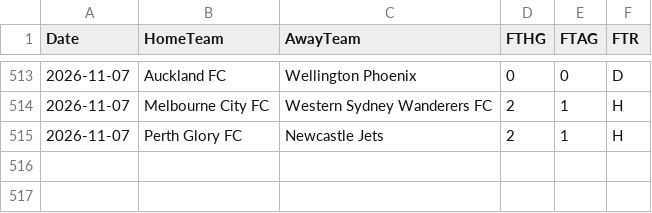
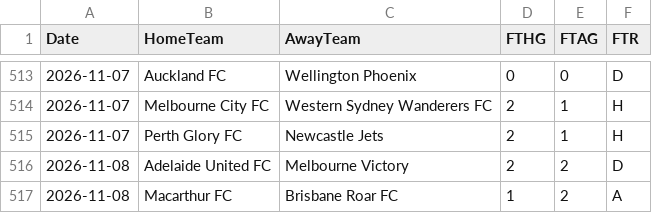
Before and after one commit to EssicOuroumav/kateni, a CSV file: AUS_full.csv, drawn as a sheet; only a part is shown, gaps mark what is left out; the diff names each change by its address in the sheet, - before the commit and + after, or states it on an @@ line.

```diff
--- a/AUS_full.csv
+++ b/AUS_full.csv
+row 516: 2026-11-08 | Adelaide United FC | Melbourne Victory | 2 | 2 | D
+row 517: 2026-11-08 | Macarthur FC | Brisbane Roar FC | 1 | 2 | A
```
Also changed, not shown: basket_a_venir.csv, basket_resultats.csv, 1 other file.
